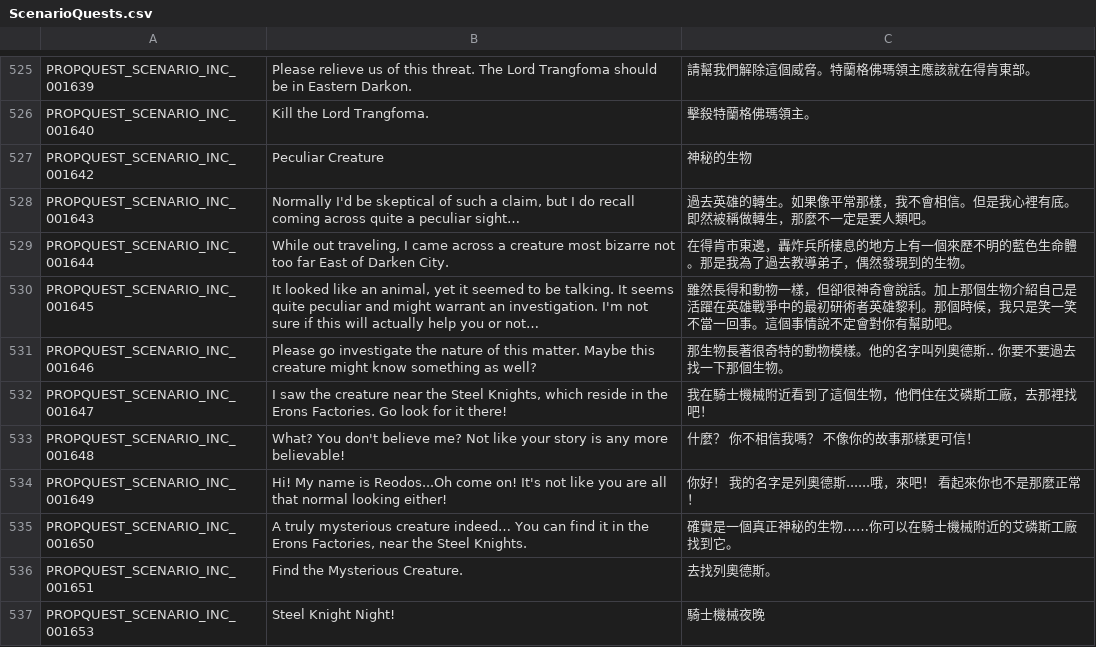
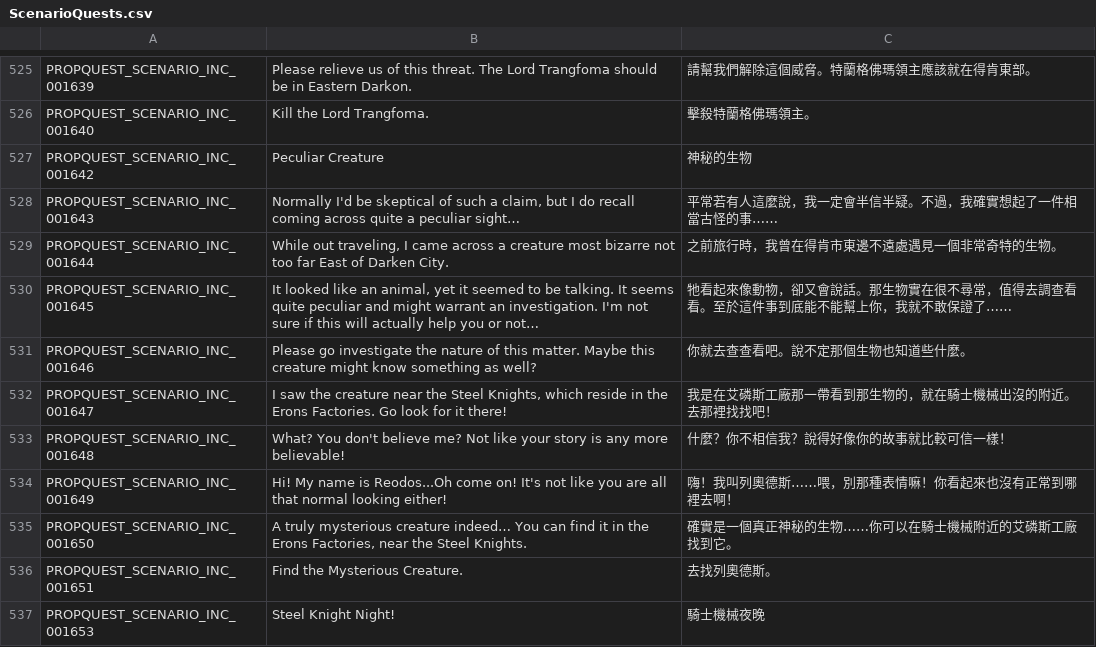
Before and after one commit to Gala-Lab/Flyff-Universe-Translations, a CSV file: Traditional_Chinese/ScenarioQuests.csv, drawn as a sheet; only a part is shown, gaps mark what is left out; the diff covers the shown part only.

```diff
--- a/Traditional_Chinese/ScenarioQuests.csv
+++ b/Traditional_Chinese/ScenarioQuests.csv
@@ -527,9 +527,9 @@ PROPQUEST_SCENARIO_INC_001640,Kill the Lord Trangfoma.,擊殺特蘭格佛瑪領
 PROPQUEST_SCENARIO_INC_001642,Peculiar Creature,神秘的生物
-PROPQUEST_SCENARIO_INC_001643,"Normally I'd be skeptical of such a claim, but I do recall coming across quite a peculiar sight…",過去英雄的轉生。如果像平常那樣，我不會相信。但是我心裡有底。即然被稱做轉生，那麼不一定是要人類吧。
-PROPQUEST_SCENARIO_INC_001644,"While out traveling, I came across a creature most bizarre not too far East of Darken City.",在得肯市東邊，轟炸兵所棲息的地方上有一個來歷不明的藍色生命體。那是我為了過去教導弟子，偶然發現到的生物。
-PROPQUEST_SCENARIO_INC_001645,"It looked like an animal, yet it seemed to be talking. It seems quite peculiar and might warrant an investigation. I'm not sure if this will actually help you or not…",雖然長得和動物一樣，但卻很神奇會說話。加上那個生物介紹自己是活躍在英雄戰爭中的最初研術者英雄黎利。那個時候，我只是笑一笑不當一回事。這個事情說不定會對你有幫助吧。
-PROPQUEST_SCENARIO_INC_001646,Please go investigate the nature of this matter. Maybe this creature might know something as well?,那生物長著很奇特的動物模樣。他的名字叫列奧德斯.. 你要不要過去找一下那個生物。
-PROPQUEST_SCENARIO_INC_001647,"I saw the creature near the Steel Knights, which reside in the Erons Factories. Go look for it there!",我在騎士機械附近看到了這個生物，他們住在艾磷斯工廠，去那裡找吧！
-PROPQUEST_SCENARIO_INC_001648,What? You don't believe me? Not like your story is any more believable!,什麼？ 你不相信我嗎？ 不像你的故事那樣更可信！
-PROPQUEST_SCENARIO_INC_001649,Hi! My name is Reodos...Oh come on! It's not like you are all that normal looking either!,你好！ 我的名字是列奧德斯......哦，來吧！ 看起來你也不是那麼正常！
+PROPQUEST_SCENARIO_INC_001643,"Normally I'd be skeptical of such a claim, but I do recall coming across quite a peculiar sight…",平常若有人這麼說，我一定會半信半疑。不過，我確實想起了一件相當古怪的事……
+PROPQUEST_SCENARIO_INC_001644,"While out traveling, I came across a creature most bizarre not too far East of Darken City.",之前旅行時，我曾在得肯市東邊不遠處遇見一個非常奇特的生物。
+PROPQUEST_SCENARIO_INC_001645,"It looked like an animal, yet it seemed to be talking. It seems quite peculiar and might warrant an investigation. I'm not sure if this will actually help you or not…",牠看起來像動物，卻又會說話。那生物實在很不尋常，值得去調查看看。至於這件事到底能不能幫上你，我就不敢保證了……
+PROPQUEST_SCENARIO_INC_001646,Please go investigate the nature of this matter. Maybe this creature might know something as well?,你就去查查看吧。說不定那個生物也知道些什麼。
+PROPQUEST_SCENARIO_INC_001647,"I saw the creature near the Steel Knights, which reside in the Erons Factories. Go look for it there!",我是在艾磷斯工廠那一帶看到那生物的，就在騎士機械出沒的附近。去那裡找找吧！
+PROPQUEST_SCENARIO_INC_001648,What? You don't believe me? Not like your story is any more believable!,什麼？你不相信我？說得好像你的故事就比較可信一樣！
+PROPQUEST_SCENARIO_INC_001649,Hi! My name is Reodos...Oh come on! It's not like you are all that normal looking either!,嗨！我叫列奧德斯……喂，別那種表情嘛！你看起來也沒有正常到哪裡去啊！
 PROPQUEST_SCENARIO_INC_001650,"A truly mysterious creature indeed… You can find it in the Erons Factories, near the Steel Knights.",確實是一個真正神秘的生物……你可以在騎士機械附近的艾磷斯工廠找到它。
```
Also changed, not shown: 19 edited cells elsewhere in this file.
